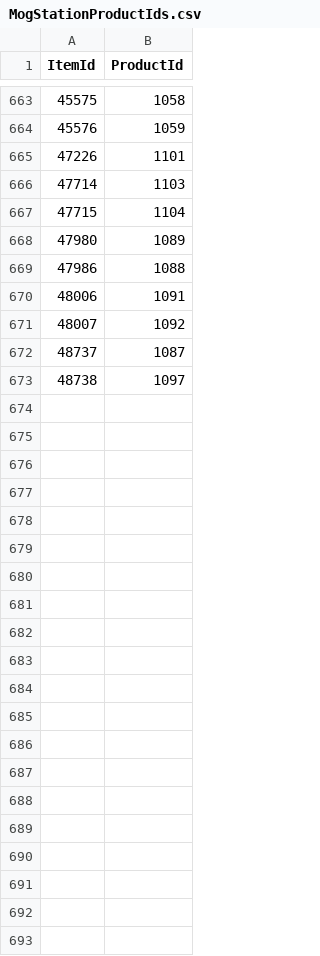
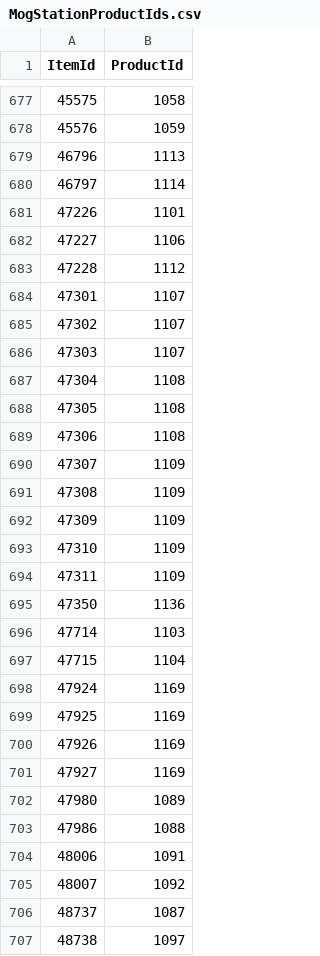
Before and after one commit to Primov1x/GlamSource, a CSV file: GlamSource.Core/LuminaSupplemental/MogStationProductIds.csv, drawn as a sheet; only a part is shown, gaps mark what is left out; the diff covers the shown part only; the diff names each change by its address in the sheet, - before the commit and + after, or states it on an @@ line.

```diff
--- a/GlamSource.Core/LuminaSupplemental/MogStationProductIds.csv
+++ b/GlamSource.Core/LuminaSupplemental/MogStationProductIds.csv
+row 679: 46796 | 1113
+row 680: 46797 | 1114
+row 682: 47227 | 1106
+row 683: 47228 | 1112
+row 684: 47301 | 1107
+row 685: 47302 | 1107
+row 686: 47303 | 1107
+row 687: 47304 | 1108
+row 688: 47305 | 1108
+row 689: 47306 | 1108
+row 690: 47307 | 1109
+row 691: 47308 | 1109
+row 692: 47309 | 1109
+row 693: 47310 | 1109
+row 694: 47311 | 1109
+row 695: 47350 | 1136
+row 698: 47924 | 1169
+row 699: 47925 | 1169
+row 700: 47926 | 1169
+row 701: 47927 | 1169
```
Also changed, not shown: 37 added rows elsewhere in this file, 5 other files.
